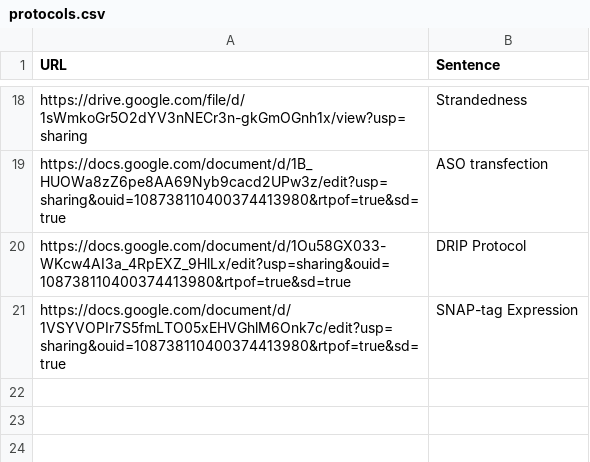
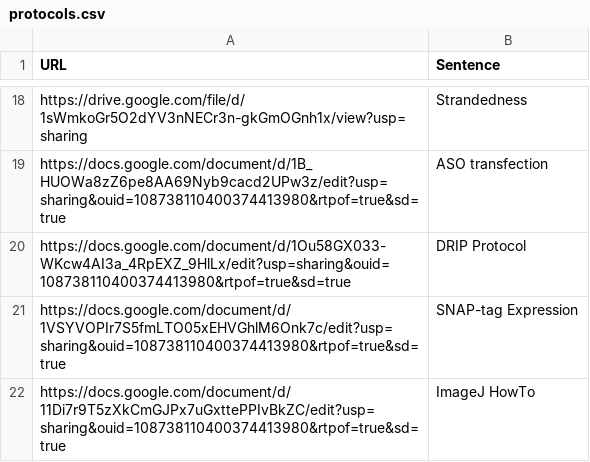
Before and after one commit to jmyslins/jmyslins.github.io, a CSV file: protocols.csv, drawn as a sheet; only a part is shown, gaps mark what is left out; the diff names each change by its address in the sheet, - before the commit and + after, or states it on an @@ line.

Commit message:
Update protocols.csv

```diff
--- a/protocols.csv
+++ b/protocols.csv
+row 22: https://docs.google.com/document/d/11Di7r9T5zXkCmGJPx7uGxttePPIvBkZC/edit?usp=sharing&ouid=108738110400374413980&rtpof=true&sd=true | ImageJ HowTo
```
